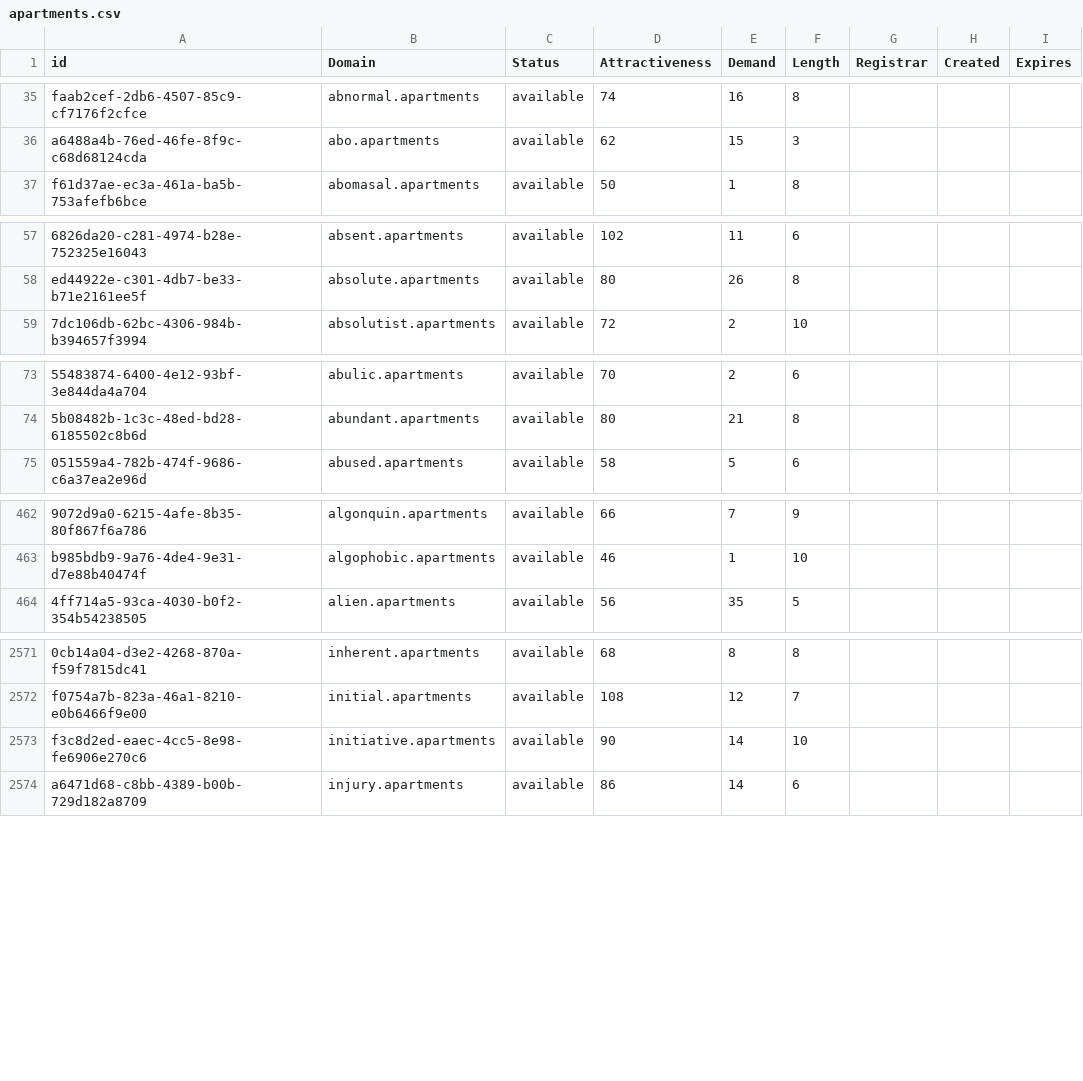
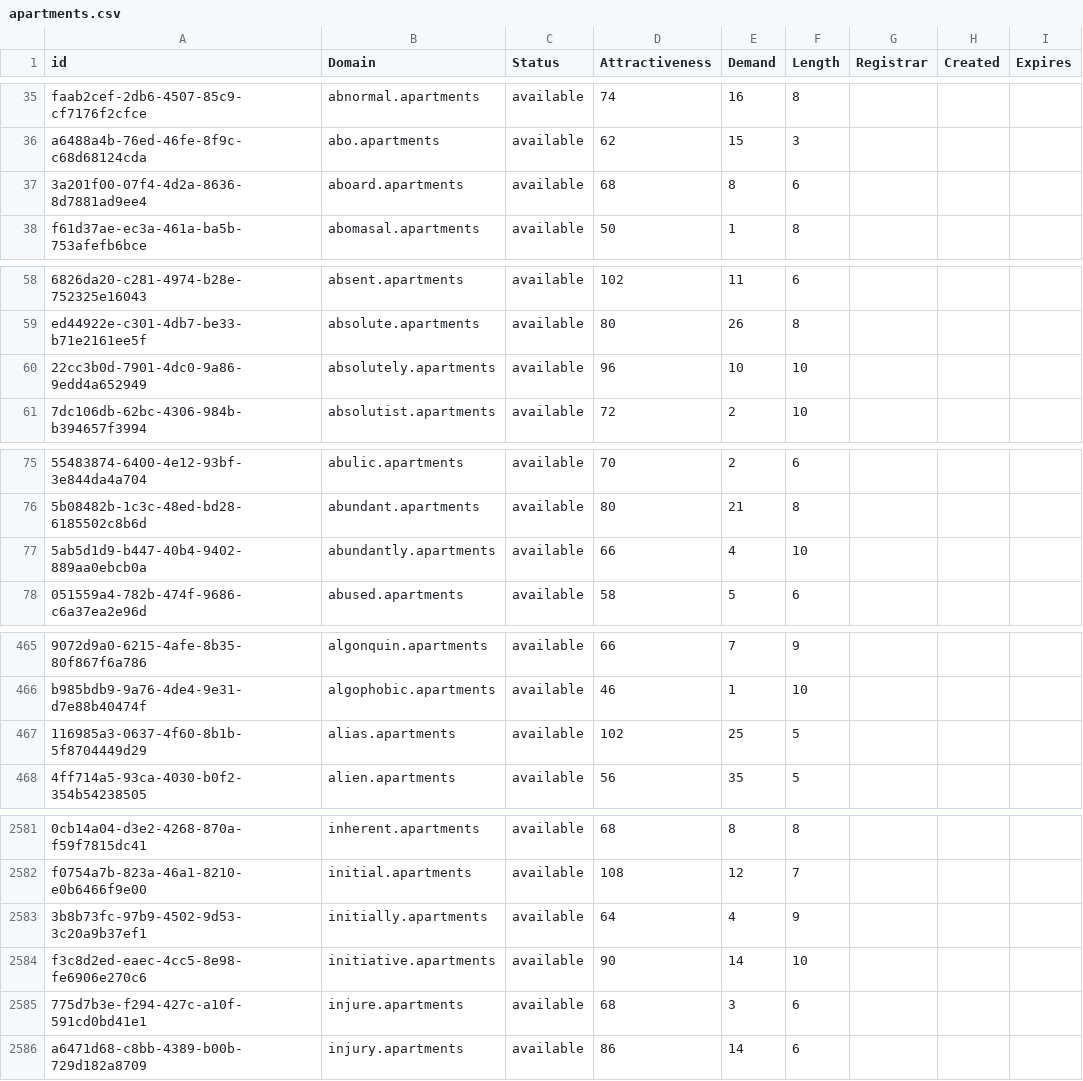
Before and after one commit to UniqueDomains/apartments-oneword-domains, a CSV file: apartments.csv, drawn as a sheet; only a part is shown, gaps mark what is left out; the diff covers the shown part only; the diff names each change by its address in the sheet, - before the commit and + after, or states it on an @@ line.

```diff
--- a/apartments.csv
+++ b/apartments.csv
+row 37: 3a201f00-07f4-4d2a-8636-8d7881ad9ee4 | aboard.apartments | available | 68 | 8 | 6
+row 60: 22cc3b0d-7901-4dc0-9a86-9edd4a652949 | absolutely.apartments | available | 96 | 10 | 10
+row 77: 5ab5d1d9-b447-40b4-9402-889aa0ebcb0a | abundantly.apartments | available | 66 | 4 | 10
+row 467: 116985a3-0637-4f60-8b1b-5f8704449d29 | alias.apartments | available | 102 | 25 | 5
+row 2583: 3b8b73fc-97b9-4502-9d53-3c20a9b37ef1 | initially.apartments | available | 64 | 4 | 9
+row 2585: 775d7b3e-f294-427c-a10f-591cd0bd41e1 | injure.apartments | available | 68 | 3 | 6
```
Also changed, not shown: 27 added rows and 2 edited cells elsewhere in this file, 2 other files.
